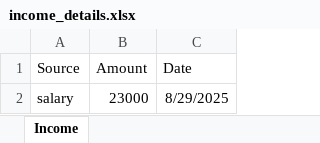
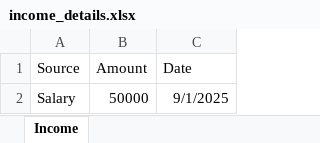
Before and after one commit to burunithin28/Expense-Tracker, an Excel workbook: backend/income_details.xlsx, sheet Income, drawn as a sheet; values as stored, in another font and other column widths than the file's, no borders; removed rows and columns are numbered as before the commit, all else as after; the diff names each change by its address in the sheet, - before the commit and + after, or states it on an @@ line.

Commit message:
backend path

```diff
--- a/backend/income_details.xlsx (sheet Income)
+++ b/backend/income_details.xlsx (sheet Income)
-row 2: salary | 23000 | 8/29/2025
+row 2: Salary | 50000 | 9/1/2025
```
Also changed, not shown: 5 other files.
